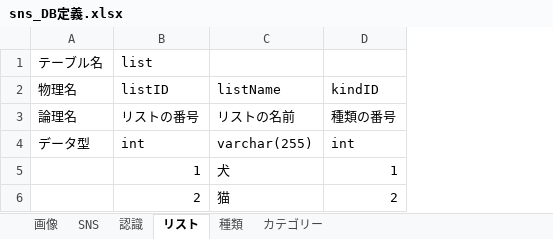
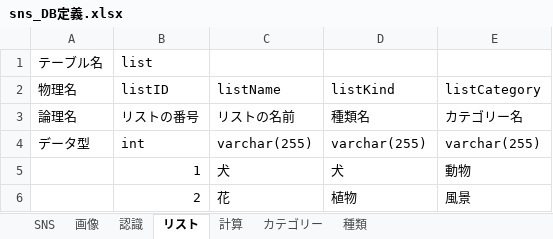
Before and after one commit to ryosuke89/SNS_picture_analysis, an Excel workbook: sns_DB定義.xlsx, sheet リスト, drawn as a sheet; values as stored, in another font and other column widths than the file's, no borders; charts and pictures not drawn; removed rows and columns are numbered as before the commit, all else as after; the diff names each change by its address in the sheet, - before the commit and + after, or states it on an @@ line.

```diff
--- a/sns_DB定義.xlsx (sheet リスト)
+++ b/sns_DB定義.xlsx (sheet リスト)
+sheet tab: 計算
@@ sheet tab order changed: SNS | 画像 | 認識 | リスト | 計算 | カテゴリー | 種類 @@
-column D (kindID), rows 3-6: 種類の番号 | int | 1 | 2
+column D (listKind), rows 3-6: 種類名 | varchar(255) | 犬 | 植物
+column E (listCategory), rows 3-6: カテゴリー名 | varchar(255) | 動物 | 風景
-C6 (listName): 猫
+C6 (listName): 花
```
Also changed, not shown: sheet カテゴリー, sheet 認識, charts or pictures.
